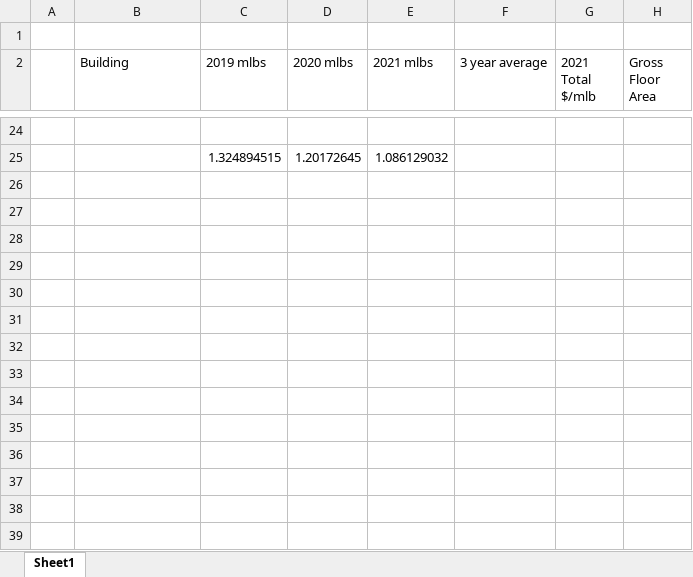
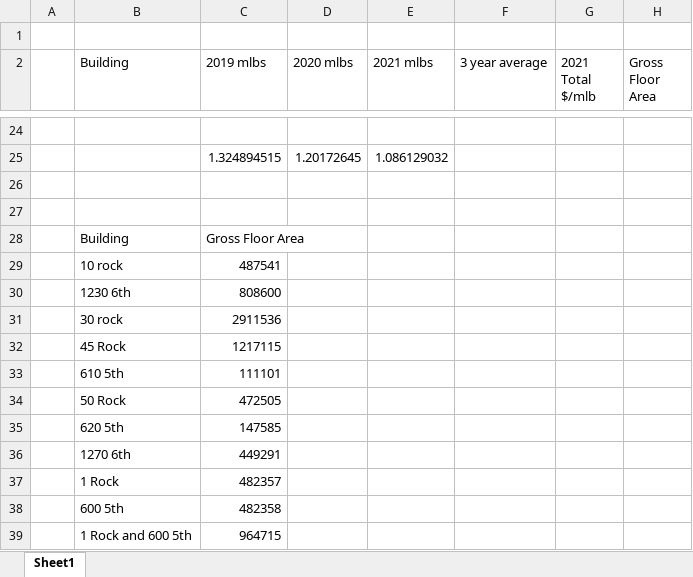
Before and after one commit to paulrode/RockCenterEnergyAnalysis, an Excel workbook: data/Energy_Data_for_Net_Zero_Study.xlsx, sheet Sheet1, drawn as a sheet; only a part is shown, gaps mark what is left out; values as stored, in another font and other column widths than the file's, no borders; the diff names each change by its address in the sheet, - before the commit and + after, or states it on an @@ line.

```diff
--- a/data/Energy_Data_for_Net_Zero_Study.xlsx (sheet Sheet1)
+++ b/data/Energy_Data_for_Net_Zero_Study.xlsx (sheet Sheet1)
+row 26: (empty)
+row 27: (empty)
+row 28:  | Building | Gross Floor Area
+row 29:  | 10 rock | 487541
+row 30:  | 1230 6th | 808600
+row 31:  | 30 rock | 2911536
+row 32:  | 45 Rock | 1217115
+row 33:  | 610 5th | 111101
+row 34:  | 50 Rock | 472505
+row 35:  | 620 5th | 147585
+row 36:  | 1270 6th | 449291
+row 37:  | 1 Rock | 482357
+row 38:  | 600 5th | 482358
+row 39:  | 1 Rock and 600 5th | 964715
```
Also changed, not shown: 2 other files.
